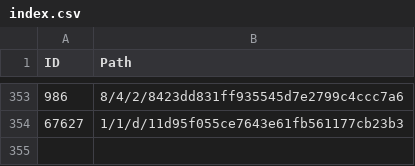
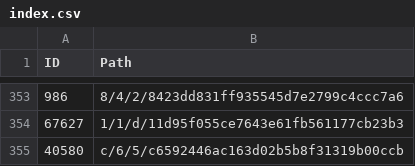
Before and after one commit to derockit/Project-Gutenberg, a CSV file: index.csv, drawn as a sheet; only a part is shown, gaps mark what is left out.

```diff
--- a/index.csv
+++ b/index.csv
@@ -354 +354,2 @@ ID,Path
 67627,1/1/d/11d95f055ce7643e61fb561177cb23b3
+40580,c/6/5/c6592446ac163d02b5b8f31319b00ccb
```
Also changed, not shown: 5 other files.
